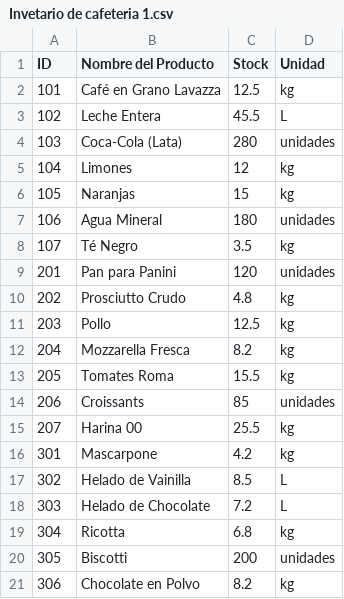
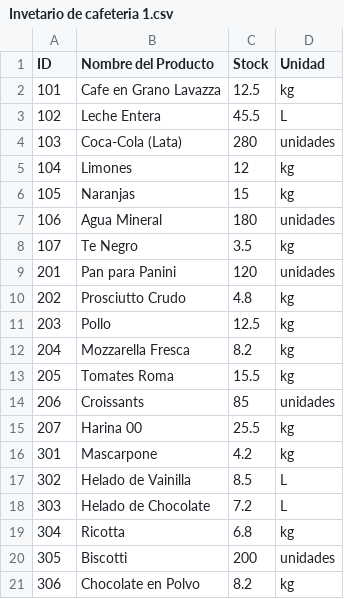
Before and after one commit to Parsival777/Proyecto-Final, a CSV file: Invetario de cafeteria 1.csv, drawn as a sheet; the diff names each change by its address in the sheet, - before the commit and + after, or states it on an @@ line.

Commit message:
Update Invetario de cafeteria 1.csv
se quitaron acentos

```diff
--- a/Invetario de cafeteria 1.csv
+++ b/Invetario de cafeteria 1.csv
-B2 (Nombre del Producto): Café en Grano Lavazza
+B2 (Nombre del Producto): Cafe en Grano Lavazza
-B8 (Nombre del Producto): Té Negro
+B8 (Nombre del Producto): Te Negro
```
